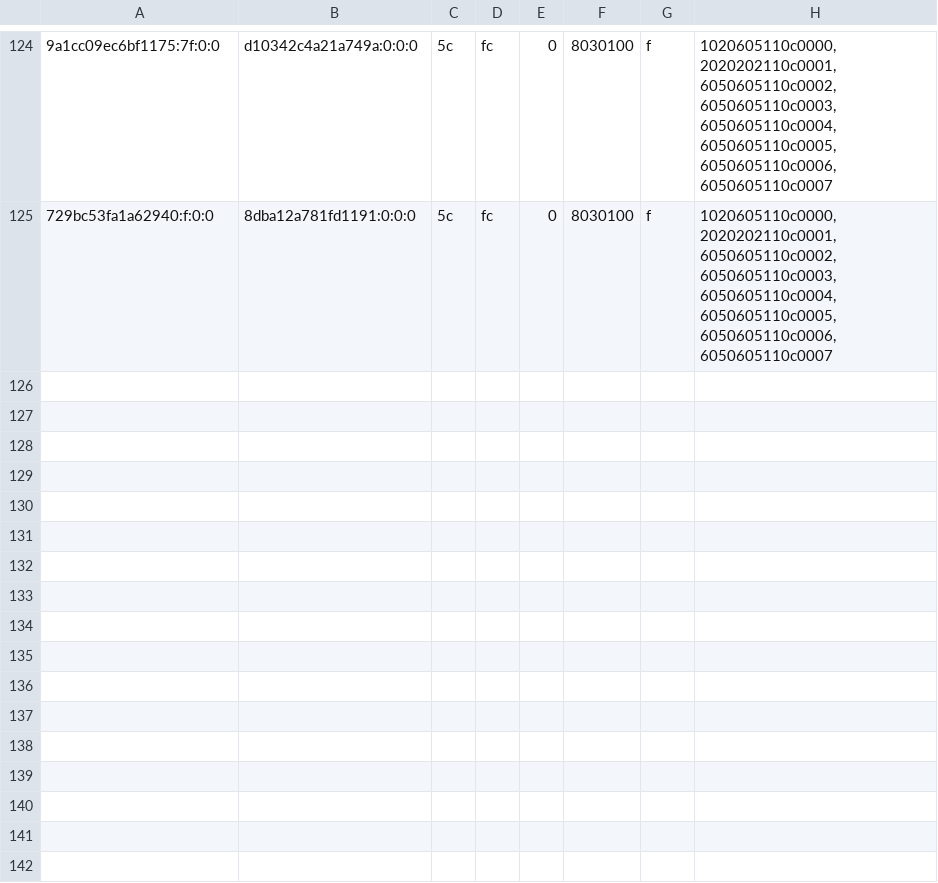
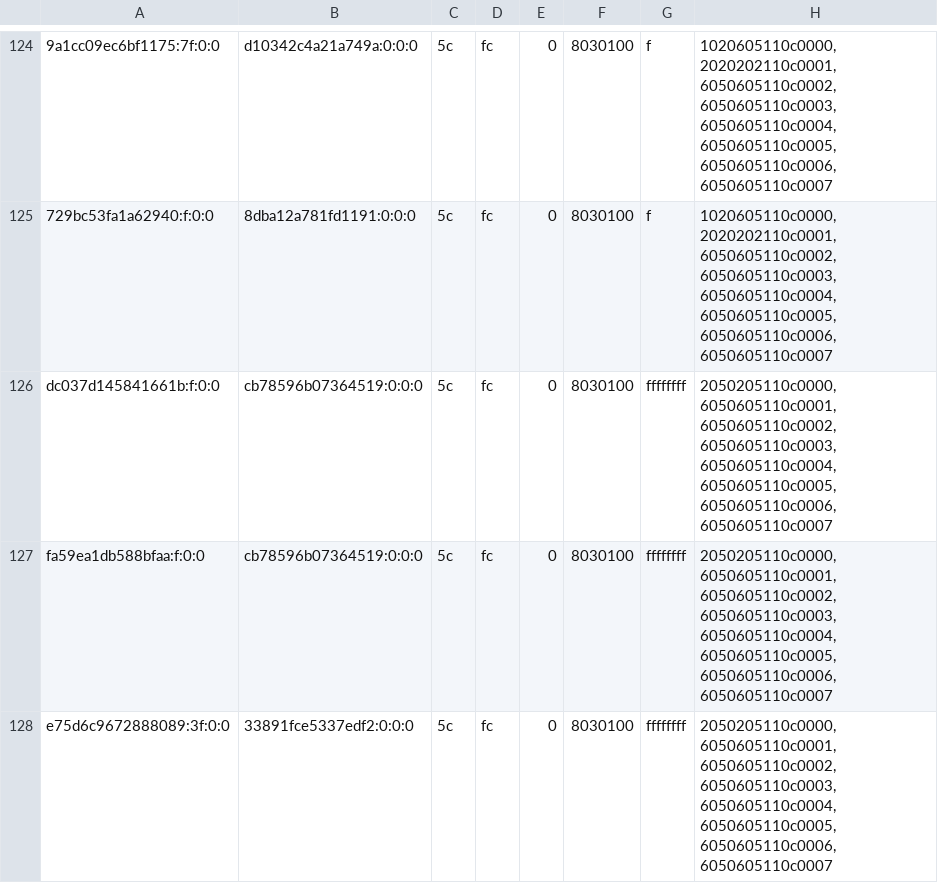
Before and after one commit to justr4mzi/mush8, a TSV file: smoke/39701666975/pipelines-live.tsv, drawn as a sheet; only a part is shown, gaps mark what is left out; the diff names each change by its address in the sheet, - before the commit and + after, or states it on an @@ line.

Commit message:
smoke logs 39701666975

```diff
--- a/smoke/39701666975/pipelines-live.tsv
+++ b/smoke/39701666975/pipelines-live.tsv
+row 126: dc037d145841661b:f:0:0 | cb78596b07364519:0:0:0 | 5c | fc | 0 | 8030100 | ffffffff | 2050205110c0000,6050605110c0001,6050605110c0002,6050605110c0003,6050605110c0004,6050605110c0005,6050605110c0006,6050605110c0007
+row 127: fa59ea1db588bfaa:f:0:0 | cb78596b07364519:0:0:0 | 5c | fc | 0 | 8030100 | ffffffff | 2050205110c0000,6050605110c0001,6050605110c0002,6050605110c0003,6050605110c0004,6050605110c0005,6050605110c0006,6050605110c0007
+row 128: e75d6c9672888089:3f:0:0 | 33891fce5337edf2:0:0:0 | 5c | fc | 0 | 8030100 | ffffffff | 2050205110c0000,6050605110c0001,6050605110c0002,6050605110c0003,6050605110c0004,6050605110c0005,6050605110c0006,6050605110c0007
```
Also changed, not shown: 2 other files.
